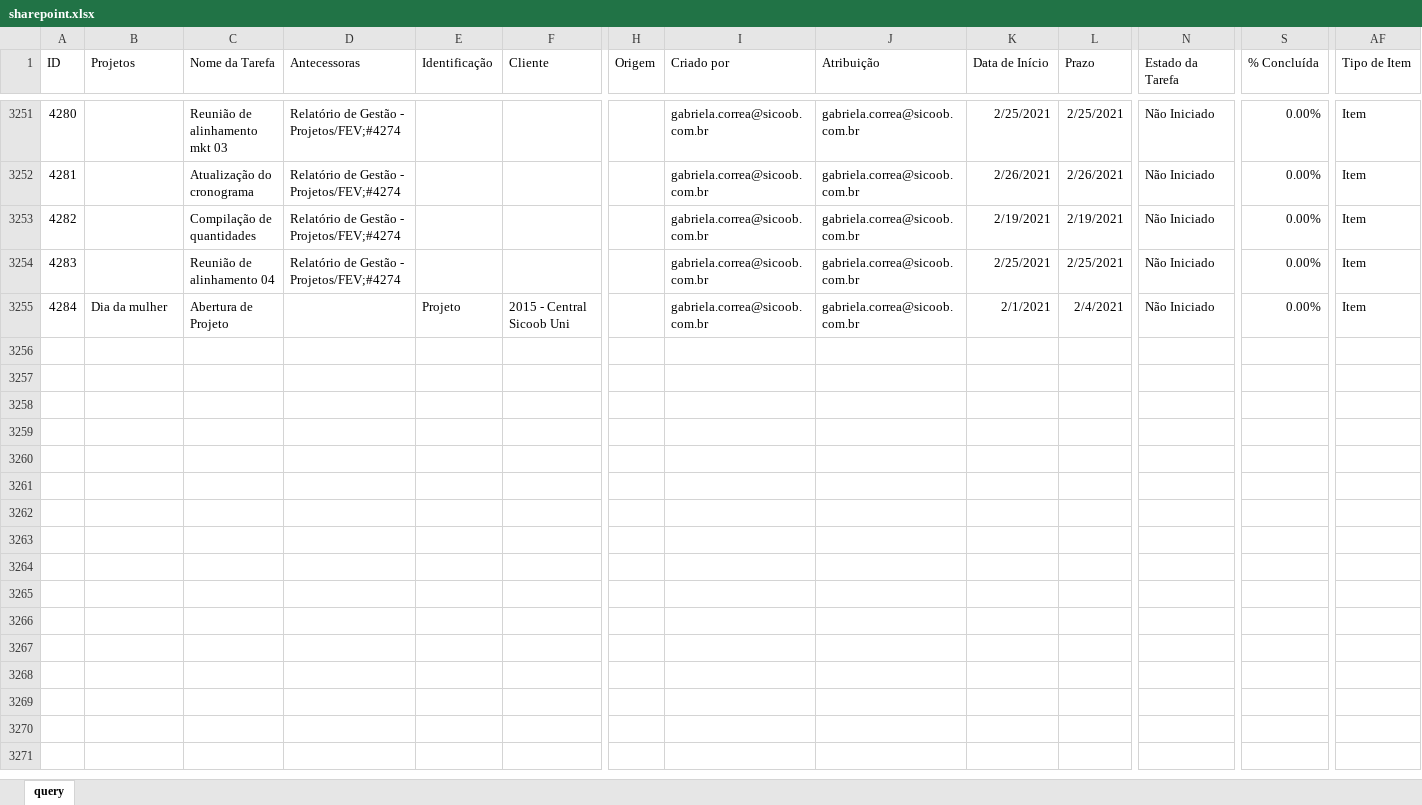
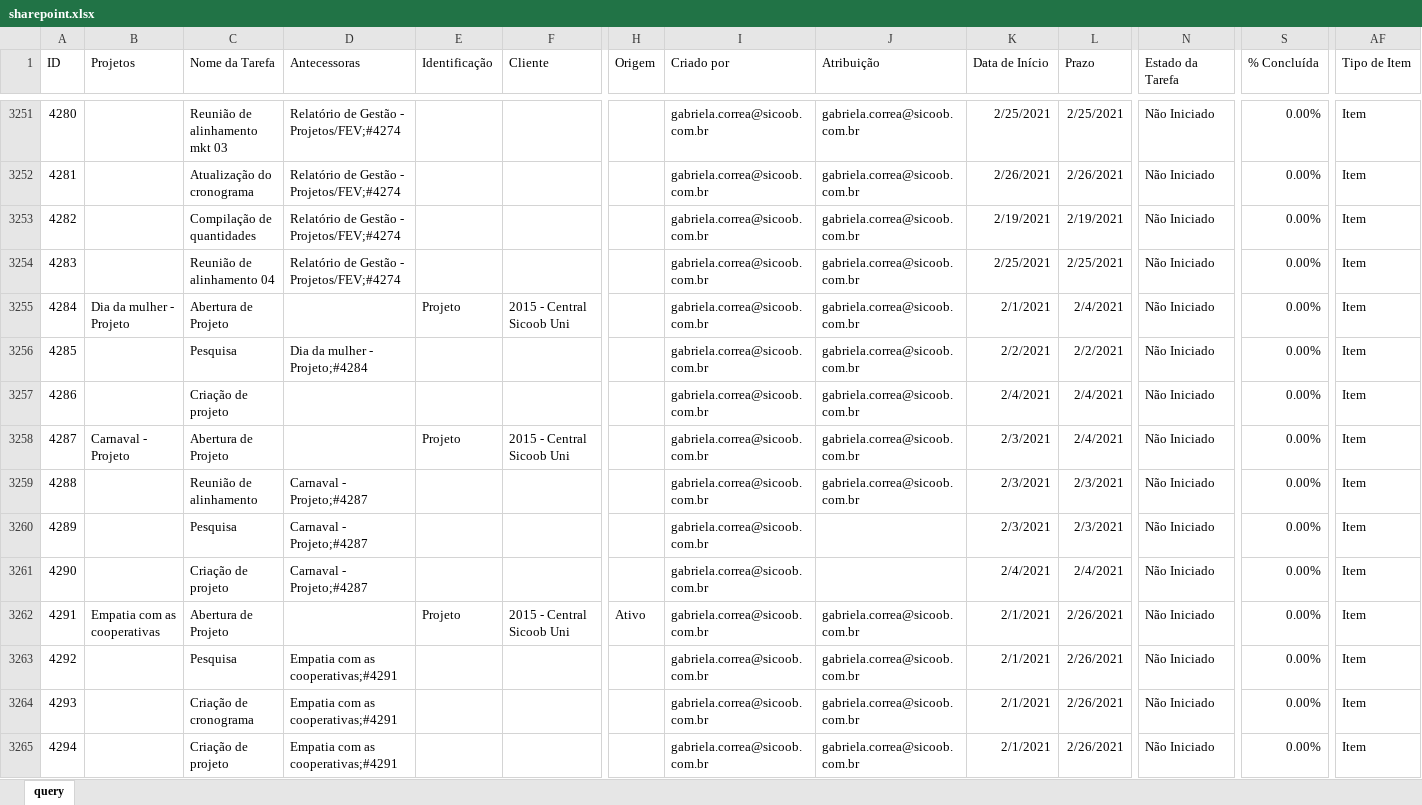
Before and after one commit to pedro-longhin/Repository, an Excel workbook: sharepoint.xlsx, sheet query, drawn as a sheet; only a part is shown, gaps mark what is left out; values as stored, in another font and other column widths than the file's, no borders; table styles not drawn; rows hold the shown columns only; the diff covers the shown part only; the diff names each change by its address in the sheet, - before the commit and + after, or states it on an @@ line.

Commit message:
Add files via upload

```diff
--- a/sharepoint.xlsx (sheet query)
+++ b/sharepoint.xlsx (sheet query)
-B3255 (Projetos): Dia da mulher
+B3255 (Projetos): Dia da mulher - Projeto
+row 3256: 4285 |  | Pesquisa | Dia da mulher - Projeto;#4284 |  |  |  | gabriela.correa@sicoob.com.br | gabriela.correa@sicoob.com.br | 2/2/2021 | 2/2/2021 | Não Iniciado | 0.00% | Item
+row 3257: 4286 |  | Criação de projeto |  |  |  |  | gabriela.correa@sicoob.com.br | gabriela.correa@sicoob.com.br | 2/4/2021 | 2/4/2021 | Não Iniciado | 0.00% | Item
+row 3258: 4287 | Carnaval - Projeto | Abertura de Projeto |  | Projeto | 2015 - Central Sicoob Uni |  | gabriela.correa@sicoob.com.br | gabriela.correa@sicoob.com.br | 2/3/2021 | 2/4/2021 | Não Iniciado | 0.00% | Item
+row 3259: 4288 |  | Reunião de alinhamento | Carnaval - Projeto;#4287 |  |  |  | gabriela.correa@sicoob.com.br | gabriela.correa@sicoob.com.br | 2/3/2021 | 2/3/2021 | Não Iniciado | 0.00% | Item
+row 3260: 4289 |  | Pesquisa | Carnaval - Projeto;#4287 |  |  |  | gabriela.correa@sicoob.com.br |  | 2/3/2021 | 2/3/2021 | Não Iniciado | 0.00% | Item
+row 3261: 4290 |  | Criação de projeto | Carnaval - Projeto;#4287 |  |  |  | gabriela.correa@sicoob.com.br |  | 2/4/2021 | 2/4/2021 | Não Iniciado | 0.00% | Item
+row 3262: 4291 | Empatia com as cooperativas | Abertura de Projeto |  | Projeto | 2015 - Central Sicoob Uni | Ativo | gabriela.correa@sicoob.com.br | gabriela.correa@sicoob.com.br | 2/1/2021 | 2/26/2021 | Não Iniciado | 0.00% | Item
+row 3263: 4292 |  | Pesquisa | Empatia com as cooperativas;#4291 |  |  |  | gabriela.correa@sicoob.com.br | gabriela.correa@sicoob.com.br | 2/1/2021 | 2/26/2021 | Não Iniciado | 0.00% | Item
+row 3264: 4293 |  | Criação de cronograma | Empatia com as cooperativas;#4291 |  |  |  | gabriela.correa@sicoob.com.br | gabriela.correa@sicoob.com.br | 2/1/2021 | 2/26/2021 | Não Iniciado | 0.00% | Item
+row 3265: 4294 |  | Criação de projeto | Empatia com as cooperativas;#4291 |  |  |  | gabriela.correa@sicoob.com.br | gabriela.correa@sicoob.com.br | 2/1/2021 | 2/26/2021 | Não Iniciado | 0.00% | Item
```
Also changed, not shown: 10 added rows and 223 edited cells elsewhere in this sheet.
